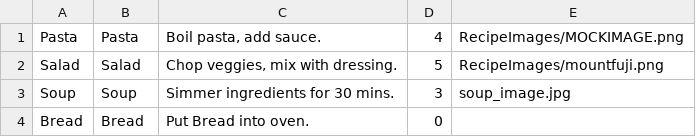
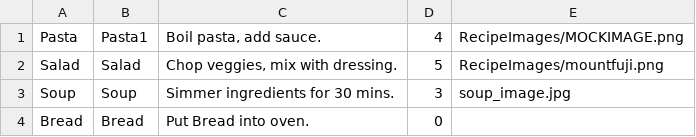
Before and after one commit to Timdenders/Grin-and-Gourmet, a CSV file: recipes.csv, drawn as a sheet.

Commit message:
Nothing Changed

```diff
--- a/recipes.csv
+++ b/recipes.csv
@@ -1,2 +1,2 @@
-Pasta,Pasta,"Boil pasta, add sauce.",4,RecipeImages/MOCKIMAGE.png
+Pasta,Pasta1,"Boil pasta, add sauce.",4,RecipeImages/MOCKIMAGE.png
 Salad,Salad,"Chop veggies, mix with dressing.",5,RecipeImages/mountfuji.png
```
